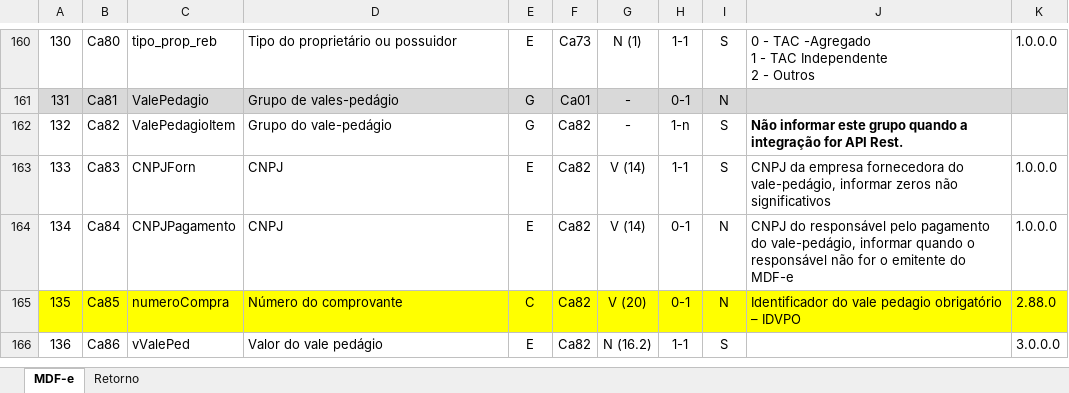
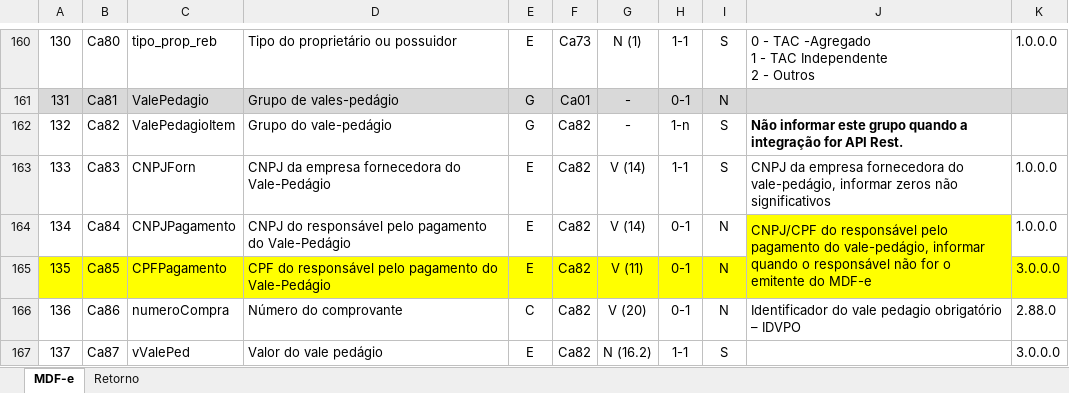
Before and after one commit to migrate-company/integracao-InvoiCy-BR, an Excel workbook: Emissão/Layouts/LAYOUT 3.0 MDFe.xlsx, sheet MDF-e, drawn as a sheet; only a part is shown, gaps mark what is left out; values as stored, in another font and other column widths than the file's, no borders; charts and pictures not drawn; addresses are those after the commit; the diff covers the shown part only; the diff names each change by its address in the sheet, - before the commit and + after, or states it on an @@ line.

Commit message:
Inclusão do campo CPFPagamento

```diff
--- a/Emissão/Layouts/LAYOUT 3.0 MDFe.xlsx (sheet MDF-e)
+++ b/Emissão/Layouts/LAYOUT 3.0 MDFe.xlsx (sheet MDF-e)
-D163: CNPJ
+D163: CNPJ da empresa fornecedora do Vale-Pedágio
-D164: CNPJ
+D164: CNPJ do responsável pelo pagamento do Vale-Pedágio
-J164: CNPJ do responsável…
+J164: CNPJ/CPF do responsável…
-J164 fill: none
+J164 fill: #FFFF00
+J164:J165 merged
+row 165: 135 | Ca85 | CPFPagamento | CPF do responsável pelo pagamento do Vale-Pedágio | E | Ca82 | V (11) | 0-1 | N |  | 3.0.0.0
@@ column A renumbered from row 166 down @@
-A166:K166 fill: #FFFF00
+A166:K166 fill: none
-B166: Ca85
+B166: Ca86
-B167: Ca86
+B167: Ca87
```
Also changed, not shown: 5 edited cells and cell formats elsewhere in this sheet, sheet Retorno, formulas that keep their value, charts or pictures.
